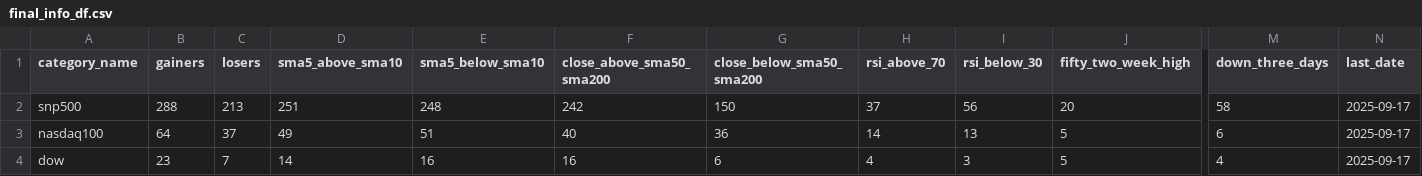
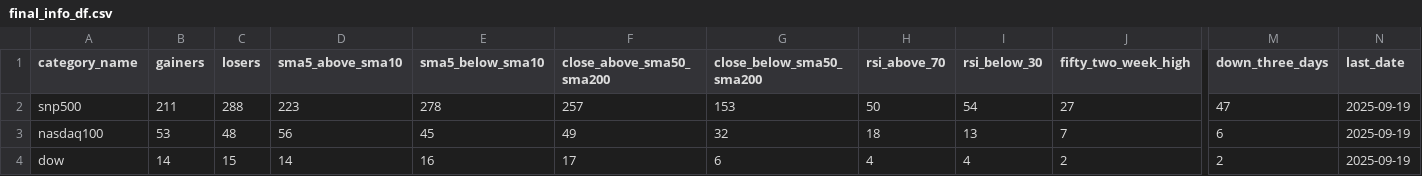
Before and after one commit to bhattathakur/snpdaily, a CSV file: final_info_df.csv, drawn as a sheet; only a part is shown, gaps mark what is left out; the diff covers the shown part only; the diff names each change by its address in the sheet, - before the commit and + after, or states it on an @@ line.

```diff
--- a/final_info_df.csv
+++ b/final_info_df.csv
-B2 (gainers): 288
+B2 (gainers): 211
-C2 (losers): 213
+C2 (losers): 288
-D2 (sma5_above_sma10): 251
+D2 (sma5_above_sma10): 223
-E2 (sma5_below_sma10): 248
+E2 (sma5_below_sma10): 278
-F2 (close_above_sma50_sma200): 242
+F2 (close_above_sma50_sma200): 257
-G2 (close_below_sma50_sma200): 150
+G2 (close_below_sma50_sma200): 153
-H2 (rsi_above_70): 37
+H2 (rsi_above_70): 50
-I2 (rsi_below_30): 56
+I2 (rsi_below_30): 54
-J2 (fifty_two_week_high): 20
+J2 (fifty_two_week_high): 27
-M2 (down_three_days): 58
+M2 (down_three_days): 47
-N2:N4 (last_date): 2025-09-17
+N2:N4 (last_date): 2025-09-19
-B3 (gainers): 64
+B3 (gainers): 53
-C3 (losers): 37
+C3 (losers): 48
-D3 (sma5_above_sma10): 49
+D3 (sma5_above_sma10): 56
-E3 (sma5_below_sma10): 51
+E3 (sma5_below_sma10): 45
-F3 (close_above_sma50_sma200): 40
+F3 (close_above_sma50_sma200): 49
-G3 (close_below_sma50_sma200): 36
+G3 (close_below_sma50_sma200): 32
-H3 (rsi_above_70): 14
+H3 (rsi_above_70): 18
-J3 (fifty_two_week_high): 5
+J3 (fifty_two_week_high): 7
-B4 (gainers): 23
+B4 (gainers): 14
-C4 (losers): 7
+C4 (losers): 15
-F4 (close_above_sma50_sma200): 16
+F4 (close_above_sma50_sma200): 17
-I4 (rsi_below_30): 3
+I4 (rsi_below_30): 4
-J4 (fifty_two_week_high): 5
+J4 (fifty_two_week_high): 2
-M4 (down_three_days): 4
+M4 (down_three_days): 2
```
Also changed, not shown: 135 edited cells elsewhere in this file, df_dow.csv, df_nasdaq100.csv, 4 other files.
